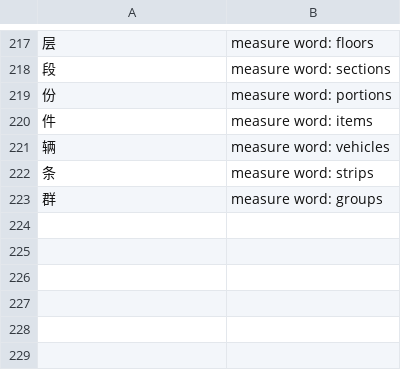
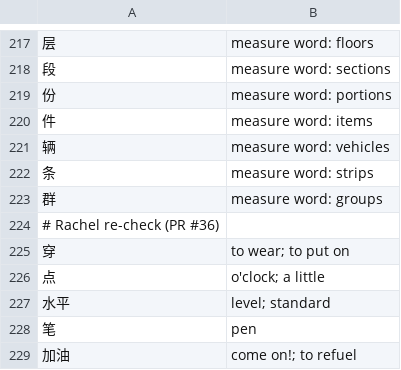
Before and after one commit to simplyjaytea/simplyKANA, a TSV file: tools/zh_meanings.tsv, drawn as a sheet; only a part is shown, gaps mark what is left out.

```diff
--- a/tools/zh_meanings.tsv
+++ b/tools/zh_meanings.tsv
@@ -223 +223,7 @@
 群	measure word: groups
+# Rachel re-check (PR #36)
+穿	to wear; to put on
+点	o'clock; a little
+水平	level; standard
+笔	pen
+加油	come on!; to refuel
```
Also changed, not shown: 1 other file.
